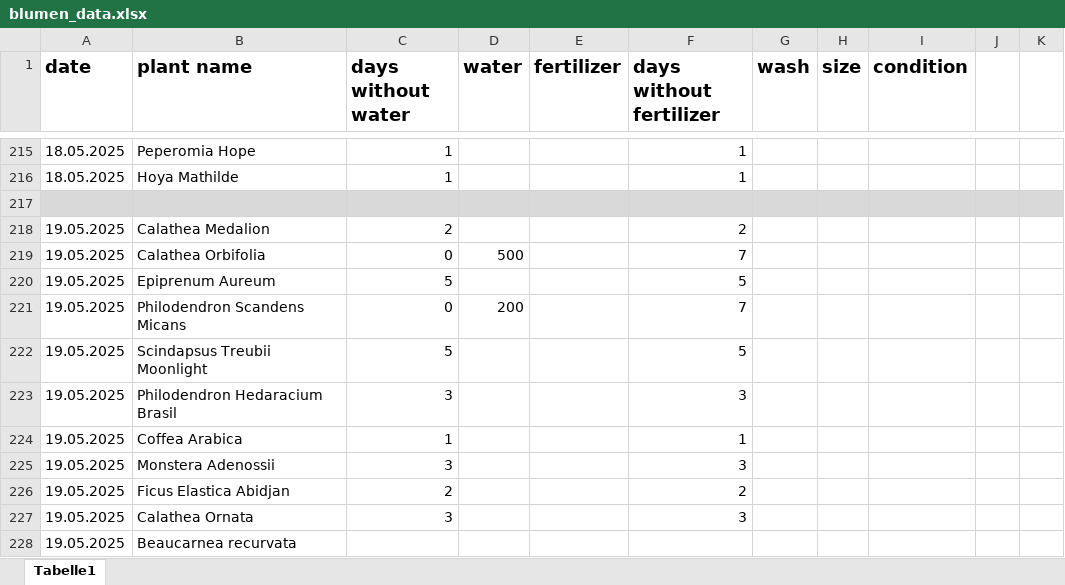
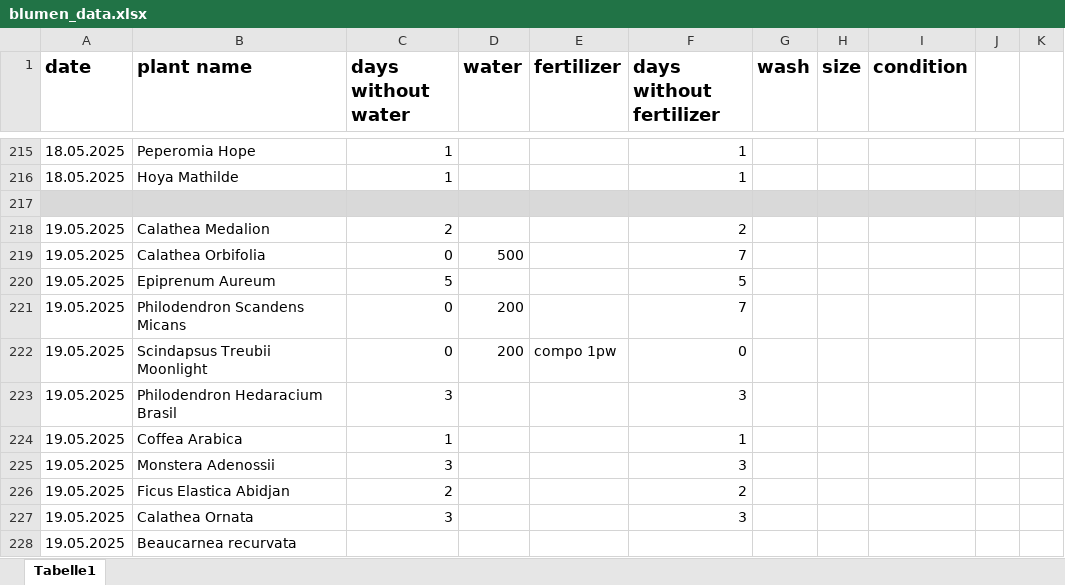
Before and after one commit to Iakithega/blumn, an Excel workbook: data/blumen_data.xlsx, sheet Tabelle1, drawn as a sheet; only a part is shown, gaps mark what is left out; values as stored, in another font and other column widths than the file's, no borders; the diff names each change by its address in the sheet, - before the commit and + after, or states it on an @@ line.

Commit message:
nd

```diff
--- a/data/blumen_data.xlsx (sheet Tabelle1)
+++ b/data/blumen_data.xlsx (sheet Tabelle1)
-C222 (days without water): 5
+C222 (days without water): 0
-D222 (water): (empty)
+D222 (water): 200
-E222 (fertilizer): (empty)
+E222 (fertilizer): compo 1pw
-F222 (days without fertilizer): 5
+F222 (days without fertilizer): 0
```
